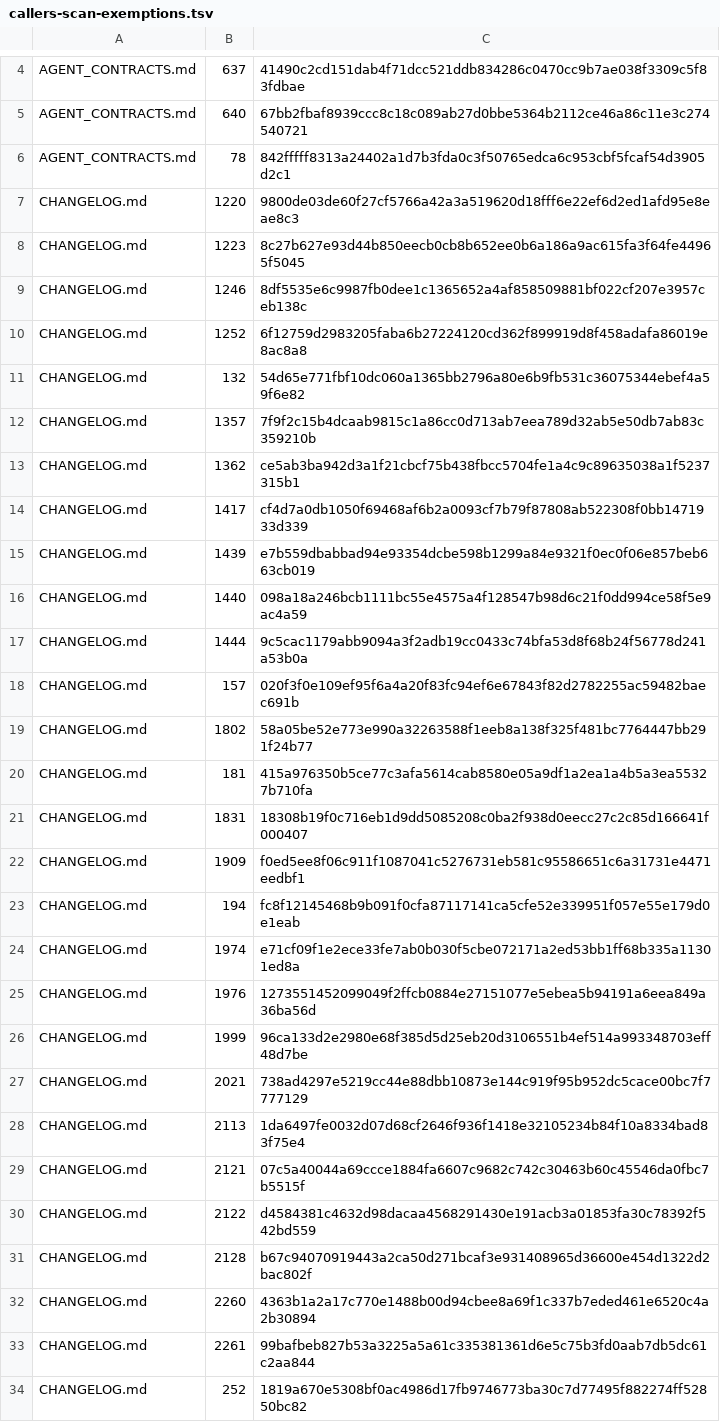
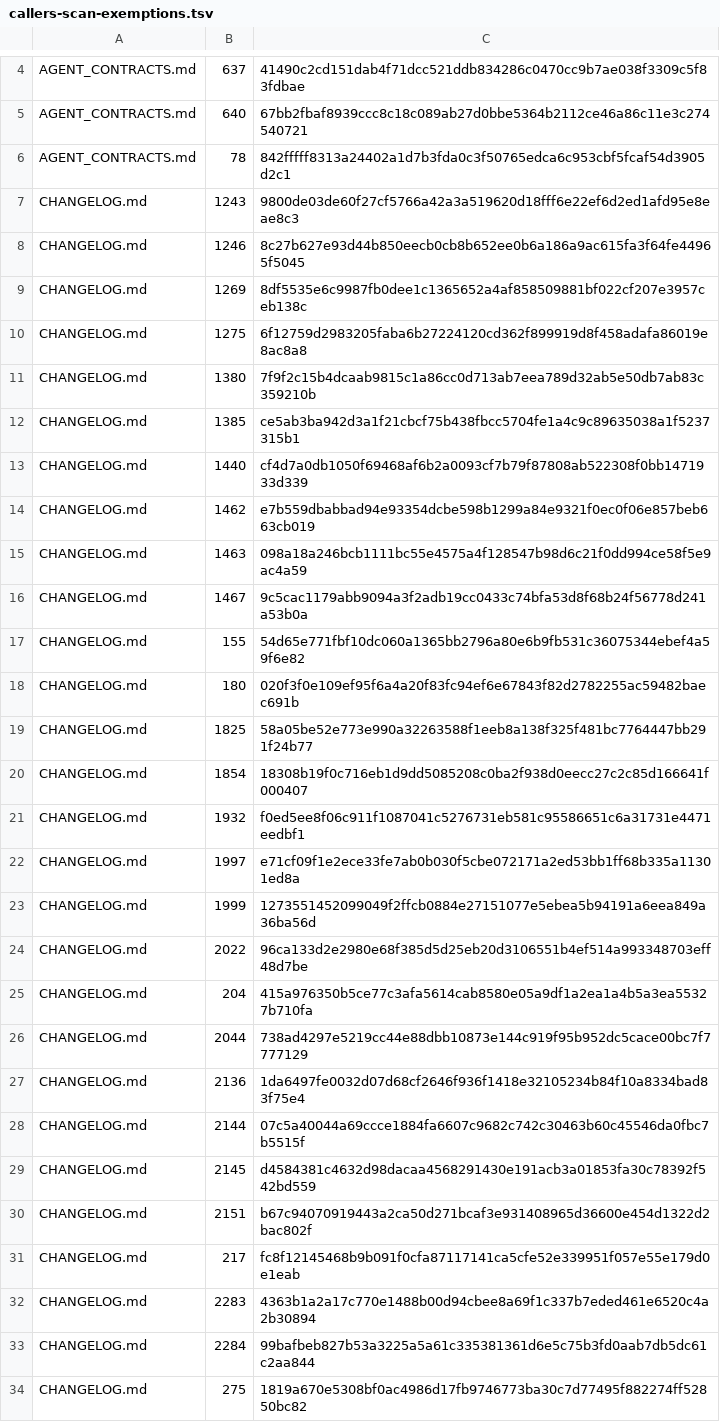
Before and after one commit to UnleashedServices/unleashed-mail-plugin, a TSV file: scripts/review/callers-scan-exemptions.tsv, drawn as a sheet; only a part is shown, gaps mark what is left out; the diff covers the shown part only.

```diff
--- a/scripts/review/callers-scan-exemptions.tsv
+++ b/scripts/review/callers-scan-exemptions.tsv
@@ -6,29 +6,29 @@ AGENT_CONTRACTS.md	640	67bb2fbaf8939ccc8c18c089ab27d0bbe5364b2112ce46a86c11e3c27
 AGENT_CONTRACTS.md	78	842fffff8313a24402a1d7b3fda0c3f50765edca6c953cbf5fcaf54d3905d2c1
-CHANGELOG.md	1220	9800de03de60f27cf5766a42a3a519620d18fff6e22ef6d2ed1afd95e8eae8c3
-CHANGELOG.md	1223	8c27b627e93d44b850eecb0cb8b652ee0b6a186a9ac615fa3f64fe44965f5045
-CHANGELOG.md	1246	8df5535e6c9987fb0dee1c1365652a4af858509881bf022cf207e3957ceb138c
-CHANGELOG.md	1252	6f12759d2983205faba6b27224120cd362f899919d8f458adafa86019e8ac8a8
-CHANGELOG.md	132	54d65e771fbf10dc060a1365bb2796a80e6b9fb531c36075344ebef4a59f6e82
-CHANGELOG.md	1357	7f9f2c15b4dcaab9815c1a86cc0d713ab7eea789d32ab5e50db7ab83c359210b
-CHANGELOG.md	1362	ce5ab3ba942d3a1f21cbcf75b438fbcc5704fe1a4c9c89635038a1f5237315b1
-CHANGELOG.md	1417	cf4d7a0db1050f69468af6b2a0093cf7b79f87808ab522308f0bb1471933d339
-CHANGELOG.md	1439	e7b559dbabbad94e93354dcbe598b1299a84e9321f0ec0f06e857beb663cb019
-CHANGELOG.md	1440	098a18a246bcb1111bc55e4575a4f128547b98d6c21f0dd994ce58f5e9ac4a59
-CHANGELOG.md	1444	9c5cac1179abb9094a3f2adb19cc0433c74bfa53d8f68b24f56778d241a53b0a
-CHANGELOG.md	157	020f3f0e109ef95f6a4a20f83fc94ef6e67843f82d2782255ac59482baec691b
-CHANGELOG.md	1802	58a05be52e773e990a32263588f1eeb8a138f325f481bc7764447bb291f24b77
-CHANGELOG.md	181	415a976350b5ce77c3afa5614cab8580e05a9df1a2ea1a4b5a3ea55327b710fa
-CHANGELOG.md	1831	18308b19f0c716eb1d9dd5085208c0ba2f938d0eecc27c2c85d166641f000407
-CHANGELOG.md	1909	f0ed5ee8f06c911f1087041c5276731eb581c95586651c6a31731e4471eedbf1
-CHANGELOG.md	194	fc8f12145468b9b091f0cfa87117141ca5cfe52e339951f057e55e179d0e1eab
-CHANGELOG.md	1974	e71cf09f1e2ece33fe7ab0b030f5cbe072171a2ed53bb1ff68b335a11301ed8a
-CHANGELOG.md	1976	1273551452099049f2ffcb0884e27151077e5ebea5b94191a6eea849a36ba56d
-CHANGELOG.md	1999	96ca133d2e2980e68f385d5d25eb20d3106551b4ef514a993348703eff48d7be
-CHANGELOG.md	2021	738ad4297e5219cc44e88dbb10873e144c919f95b952dc5cace00bc7f7777129
-CHANGELOG.md	2113	1da6497fe0032d07d68cf2646f936f1418e32105234b84f10a8334bad83f75e4
-CHANGELOG.md	2121	07c5a40044a69ccce1884fa6607c9682c742c30463b60c45546da0fbc7b5515f
-CHANGELOG.md	2122	d4584381c4632d98dacaa4568291430e191acb3a01853fa30c78392f542bd559
-CHANGELOG.md	2128	b67c94070919443a2ca50d271bcaf3e931408965d36600e454d1322d2bac802f
-CHANGELOG.md	2260	4363b1a2a17c770e1488b00d94cbee8a69f1c337b7eded461e6520c4a2b30894
-CHANGELOG.md	2261	99bafbeb827b53a3225a5a61c335381361d6e5c75b3fd0aab7db5dc61c2aa844
-CHANGELOG.md	252	1819a670e5308bf0ac4986d17fb9746773ba30c7d77495f882274ff52850bc82
+CHANGELOG.md	1243	9800de03de60f27cf5766a42a3a519620d18fff6e22ef6d2ed1afd95e8eae8c3
+CHANGELOG.md	1246	8c27b627e93d44b850eecb0cb8b652ee0b6a186a9ac615fa3f64fe44965f5045
+CHANGELOG.md	1269	8df5535e6c9987fb0dee1c1365652a4af858509881bf022cf207e3957ceb138c
+CHANGELOG.md	1275	6f12759d2983205faba6b27224120cd362f899919d8f458adafa86019e8ac8a8
+CHANGELOG.md	1380	7f9f2c15b4dcaab9815c1a86cc0d713ab7eea789d32ab5e50db7ab83c359210b
+CHANGELOG.md	1385	ce5ab3ba942d3a1f21cbcf75b438fbcc5704fe1a4c9c89635038a1f5237315b1
+CHANGELOG.md	1440	cf4d7a0db1050f69468af6b2a0093cf7b79f87808ab522308f0bb1471933d339
+CHANGELOG.md	1462	e7b559dbabbad94e93354dcbe598b1299a84e9321f0ec0f06e857beb663cb019
+CHANGELOG.md	1463	098a18a246bcb1111bc55e4575a4f128547b98d6c21f0dd994ce58f5e9ac4a59
+CHANGELOG.md	1467	9c5cac1179abb9094a3f2adb19cc0433c74bfa53d8f68b24f56778d241a53b0a
+CHANGELOG.md	155	54d65e771fbf10dc060a1365bb2796a80e6b9fb531c36075344ebef4a59f6e82
+CHANGELOG.md	180	020f3f0e109ef95f6a4a20f83fc94ef6e67843f82d2782255ac59482baec691b
+CHANGELOG.md	1825	58a05be52e773e990a32263588f1eeb8a138f325f481bc7764447bb291f24b77
+CHANGELOG.md	1854	18308b19f0c716eb1d9dd5085208c0ba2f938d0eecc27c2c85d166641f000407
+CHANGELOG.md	1932	f0ed5ee8f06c911f1087041c5276731eb581c95586651c6a31731e4471eedbf1
+CHANGELOG.md	1997	e71cf09f1e2ece33fe7ab0b030f5cbe072171a2ed53bb1ff68b335a11301ed8a
+CHANGELOG.md	1999	1273551452099049f2ffcb0884e27151077e5ebea5b94191a6eea849a36ba56d
+CHANGELOG.md	2022	96ca133d2e2980e68f385d5d25eb20d3106551b4ef514a993348703eff48d7be
+CHANGELOG.md	204	415a976350b5ce77c3afa5614cab8580e05a9df1a2ea1a4b5a3ea55327b710fa
+CHANGELOG.md	2044	738ad4297e5219cc44e88dbb10873e144c919f95b952dc5cace00bc7f7777129
+CHANGELOG.md	2136	1da6497fe0032d07d68cf2646f936f1418e32105234b84f10a8334bad83f75e4
+CHANGELOG.md	2144	07c5a40044a69ccce1884fa6607c9682c742c30463b60c45546da0fbc7b5515f
+CHANGELOG.md	2145	d4584381c4632d98dacaa4568291430e191acb3a01853fa30c78392f542bd559
+CHANGELOG.md	2151	b67c94070919443a2ca50d271bcaf3e931408965d36600e454d1322d2bac802f
+CHANGELOG.md	217	fc8f12145468b9b091f0cfa87117141ca5cfe52e339951f057e55e179d0e1eab
+CHANGELOG.md	2283	4363b1a2a17c770e1488b00d94cbee8a69f1c337b7eded461e6520c4a2b30894
+CHANGELOG.md	2284	99bafbeb827b53a3225a5a61c335381361d6e5c75b3fd0aab7db5dc61c2aa844
+CHANGELOG.md	275	1819a670e5308bf0ac4986d17fb9746773ba30c7d77495f882274ff52850bc82
```
Also changed, not shown: 9 edited cells elsewhere in this file, 4 other files.
